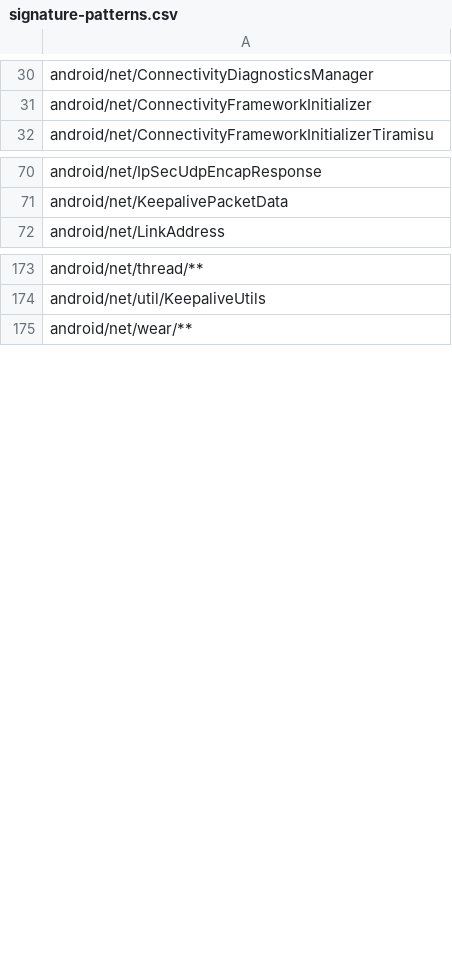
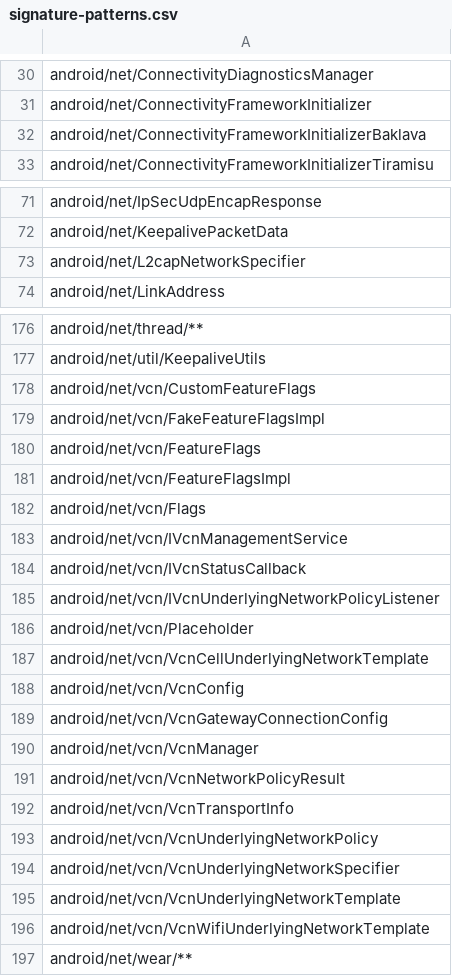
Before and after one commit to CodeLinaro-mirror/la_platform_prebuilts_module_sdk_Connectivity, a CSV file: current/hiddenapi/signature-patterns.csv, drawn as a sheet; only a part is shown, gaps mark what is left out; the diff covers the shown part only; the diff names each change by its address in the sheet, - before the commit and + after, or states it on an @@ line.

```diff
--- a/current/hiddenapi/signature-patterns.csv
+++ b/current/hiddenapi/signature-patterns.csv
+row 32: android/net/ConnectivityFrameworkInitializerBaklava
+row 73: android/net/L2capNetworkSpecifier
+row 178: android/net/vcn/CustomFeatureFlags
+row 179: android/net/vcn/FakeFeatureFlagsImpl
+row 180: android/net/vcn/FeatureFlags
+row 181: android/net/vcn/FeatureFlagsImpl
+row 182: android/net/vcn/Flags
+row 183: android/net/vcn/IVcnManagementService
+row 184: android/net/vcn/IVcnStatusCallback
+row 185: android/net/vcn/IVcnUnderlyingNetworkPolicyListener
+row 186: android/net/vcn/Placeholder
+row 187: android/net/vcn/VcnCellUnderlyingNetworkTemplate
+row 188: android/net/vcn/VcnConfig
+row 189: android/net/vcn/VcnGatewayConnectionConfig
+row 190: android/net/vcn/VcnManager
+row 191: android/net/vcn/VcnNetworkPolicyResult
+row 192: android/net/vcn/VcnTransportInfo
+row 193: android/net/vcn/VcnUnderlyingNetworkPolicy
+row 194: android/net/vcn/VcnUnderlyingNetworkSpecifier
+row 195: android/net/vcn/VcnUnderlyingNetworkTemplate
+row 196: android/net/vcn/VcnWifiUnderlyingNetworkTemplate
```
Also changed, not shown: 1 added row elsewhere in this file, current/hiddenapi/annotation-flags.csv, current/hiddenapi/index.csv, 32 other files.
